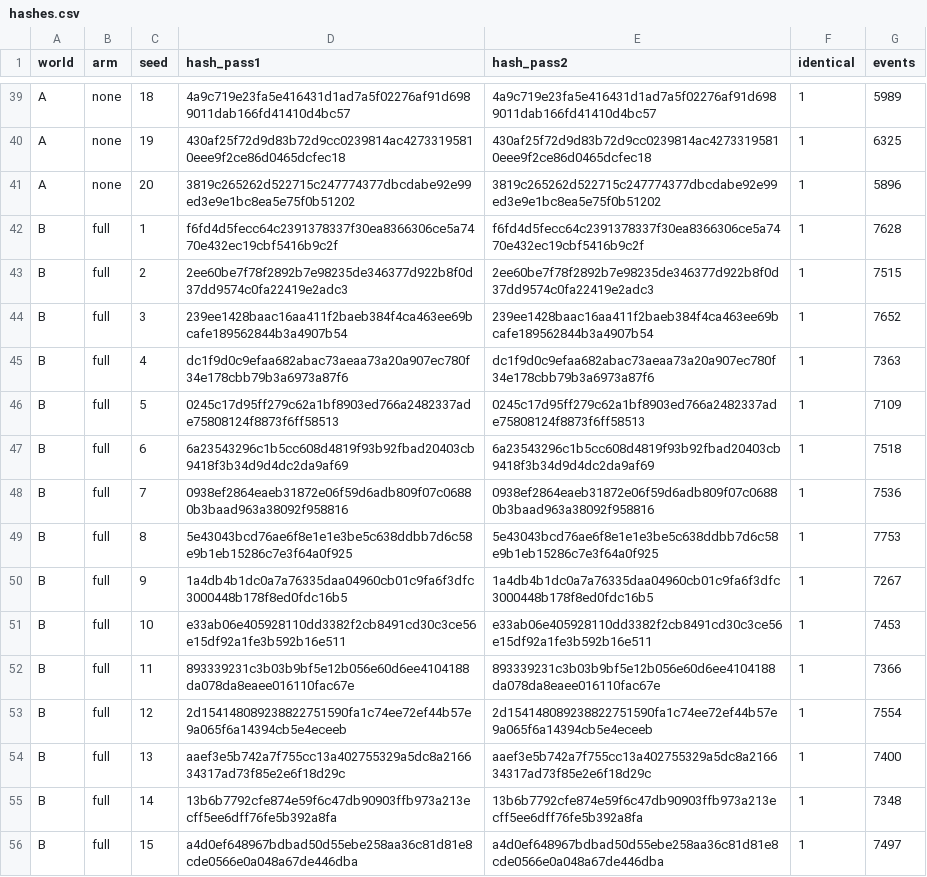
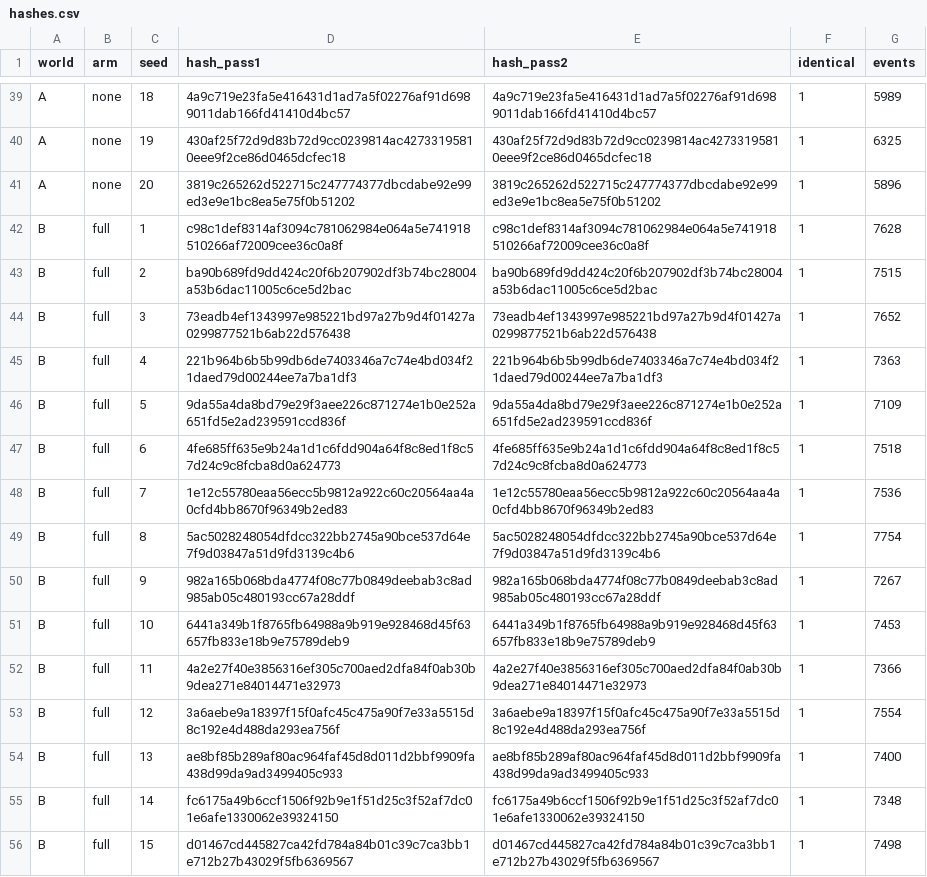
Before and after one commit to AntoineVergne/syntroworld, a CSV file: results/m0/hashes.csv, drawn as a sheet; only a part is shown, gaps mark what is left out; the diff covers the shown part only.

```diff
--- a/results/m0/hashes.csv
+++ b/results/m0/hashes.csv
@@ -41,16 +41,16 @@ A,none,19,430af25f72d9d83b72d9cc0239814ac42733195810eee9f2ce86d0465dcfec18,430af
 A,none,20,3819c265262d522715c247774377dbcdabe92e99ed3e9e1bc8ea5e75f0b51202,3819c265262d522715c247774377dbcdabe92e99ed3e9e1bc8ea5e75f0b51202,1,5896
-B,full,1,f6fd4d5fecc64c2391378337f30ea8366306ce5a7470e432ec19cbf5416b9c2f,f6fd4d5fecc64c2391378337f30ea8366306ce5a7470e432ec19cbf5416b9c2f,1,7628
-B,full,2,2ee60be7f78f2892b7e98235de346377d922b8f0d37dd9574c0fa22419e2adc3,2ee60be7f78f2892b7e98235de346377d922b8f0d37dd9574c0fa22419e2adc3,1,7515
-B,full,3,239ee1428baac16aa411f2baeb384f4ca463ee69bcafe189562844b3a4907b54,239ee1428baac16aa411f2baeb384f4ca463ee69bcafe189562844b3a4907b54,1,7652
-B,full,4,dc1f9d0c9efaa682abac73aeaa73a20a907ec780f34e178cbb79b3a6973a87f6,dc1f9d0c9efaa682abac73aeaa73a20a907ec780f34e178cbb79b3a6973a87f6,1,7363
-B,full,5,0245c17d95ff279c62a1bf8903ed766a2482337ade75808124f8873f6ff58513,0245c17d95ff279c62a1bf8903ed766a2482337ade75808124f8873f6ff58513,1,7109
-B,full,6,6a23543296c1b5cc608d4819f93b92fbad20403cb9418f3b34d9d4dc2da9af69,6a23543296c1b5cc608d4819f93b92fbad20403cb9418f3b34d9d4dc2da9af69,1,7518
-B,full,7,0938ef2864eaeb31872e06f59d6adb809f07c06880b3baad963a38092f958816,0938ef2864eaeb31872e06f59d6adb809f07c06880b3baad963a38092f958816,1,7536
-B,full,8,5e43043bcd76ae6f8e1e1e3be5c638ddbb7d6c58e9b1eb15286c7e3f64a0f925,5e43043bcd76ae6f8e1e1e3be5c638ddbb7d6c58e9b1eb15286c7e3f64a0f925,1,7753
-B,full,9,1a4db4b1dc0a7a76335daa04960cb01c9fa6f3dfc3000448b178f8ed0fdc16b5,1a4db4b1dc0a7a76335daa04960cb01c9fa6f3dfc3000448b178f8ed0fdc16b5,1,7267
-B,full,10,e33ab06e405928110dd3382f2cb8491cd30c3ce56e15df92a1fe3b592b16e511,e33ab06e405928110dd3382f2cb8491cd30c3ce56e15df92a1fe3b592b16e511,1,7453
-B,full,11,893339231c3b03b9bf5e12b056e60d6ee4104188da078da8eaee016110fac67e,893339231c3b03b9bf5e12b056e60d6ee4104188da078da8eaee016110fac67e,1,7366
-B,full,12,2d154148089238822751590fa1c74ee72ef44b57e9a065f6a14394cb5e4eceeb,2d154148089238822751590fa1c74ee72ef44b57e9a065f6a14394cb5e4eceeb,1,7554
-B,full,13,aaef3e5b742a7f755cc13a402755329a5dc8a216634317ad73f85e2e6f18d29c,aaef3e5b742a7f755cc13a402755329a5dc8a216634317ad73f85e2e6f18d29c,1,7400
-B,full,14,13b6b7792cfe874e59f6c47db90903ffb973a213ecff5ee6dff76fe5b392a8fa,13b6b7792cfe874e59f6c47db90903ffb973a213ecff5ee6dff76fe5b392a8fa,1,7348
-B,full,15,a4d0ef648967bdbad50d55ebe258aa36c81d81e8cde0566e0a048a67de446dba,a4d0ef648967bdbad50d55ebe258aa36c81d81e8cde0566e0a048a67de446dba,1,7497
+B,full,1,c98c1def8314af3094c781062984e064a5e741918510266af72009cee36c0a8f,c98c1def8314af3094c781062984e064a5e741918510266af72009cee36c0a8f,1,7628
+B,full,2,ba90b689fd9dd424c20f6b207902df3b74bc28004a53b6dac11005c6ce5d2bac,ba90b689fd9dd424c20f6b207902df3b74bc28004a53b6dac11005c6ce5d2bac,1,7515
+B,full,3,73eadb4ef1343997e985221bd97a27b9d4f01427a0299877521b6ab22d576438,73eadb4ef1343997e985221bd97a27b9d4f01427a0299877521b6ab22d576438,1,7652
+B,full,4,221b964b6b5b99db6de7403346a7c74e4bd034f21daed79d00244ee7a7ba1df3,221b964b6b5b99db6de7403346a7c74e4bd034f21daed79d00244ee7a7ba1df3,1,7363
+B,full,5,9da55a4da8bd79e29f3aee226c871274e1b0e252a651fd5e2ad239591ccd836f,9da55a4da8bd79e29f3aee226c871274e1b0e252a651fd5e2ad239591ccd836f,1,7109
+B,full,6,4fe685ff635e9b24a1d1c6fdd904a64f8c8ed1f8c57d24c9c8fcba8d0a624773,4fe685ff635e9b24a1d1c6fdd904a64f8c8ed1f8c57d24c9c8fcba8d0a624773,1,7518
+B,full,7,1e12c55780eaa56ecc5b9812a922c60c20564aa4a0cfd4bb8670f96349b2ed83,1e12c55780eaa56ecc5b9812a922c60c20564aa4a0cfd4bb8670f96349b2ed83,1,7536
+B,full,8,5ac5028248054dfdcc322bb2745a90bce537d64e7f9d03847a51d9fd3139c4b6,5ac5028248054dfdcc322bb2745a90bce537d64e7f9d03847a51d9fd3139c4b6,1,7754
+B,full,9,982a165b068bda4774f08c77b0849deebab3c8ad985ab05c480193cc67a28ddf,982a165b068bda4774f08c77b0849deebab3c8ad985ab05c480193cc67a28ddf,1,7267
+B,full,10,6441a349b1f8765fb64988a9b919e928468d45f63657fb833e18b9e75789deb9,6441a349b1f8765fb64988a9b919e928468d45f63657fb833e18b9e75789deb9,1,7453
+B,full,11,4a2e27f40e3856316ef305c700aed2dfa84f0ab30b9dea271e84014471e32973,4a2e27f40e3856316ef305c700aed2dfa84f0ab30b9dea271e84014471e32973,1,7366
+B,full,12,3a6aebe9a18397f15f0afc45c475a90f7e33a5515d8c192e4d488da293ea756f,3a6aebe9a18397f15f0afc45c475a90f7e33a5515d8c192e4d488da293ea756f,1,7554
+B,full,13,ae8bf85b289af80ac964faf45d8d011d2bbf9909fa438d99da9ad3499405c933,ae8bf85b289af80ac964faf45d8d011d2bbf9909fa438d99da9ad3499405c933,1,7400
+B,full,14,fc6175a49b6ccf1506f92b9e1f51d25c3f52af7dc01e6afe1330062e39324150,fc6175a49b6ccf1506f92b9e1f51d25c3f52af7dc01e6afe1330062e39324150,1,7348
+B,full,15,d01467cd445827ca42fd784a84b01c39c7ca3bb1e712b27b43029f5fb6369567,d01467cd445827ca42fd784a84b01c39c7ca3bb1e712b27b43029f5fb6369567,1,7498
```
Also changed, not shown: 90 edited cells elsewhere in this file, results/m0/world-streams.csv, 3 other files.
